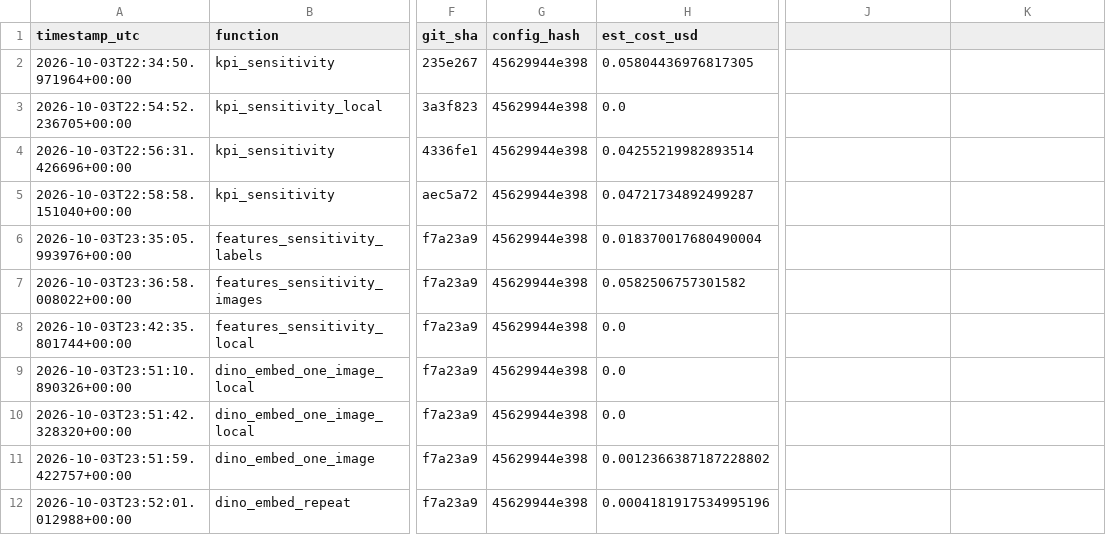
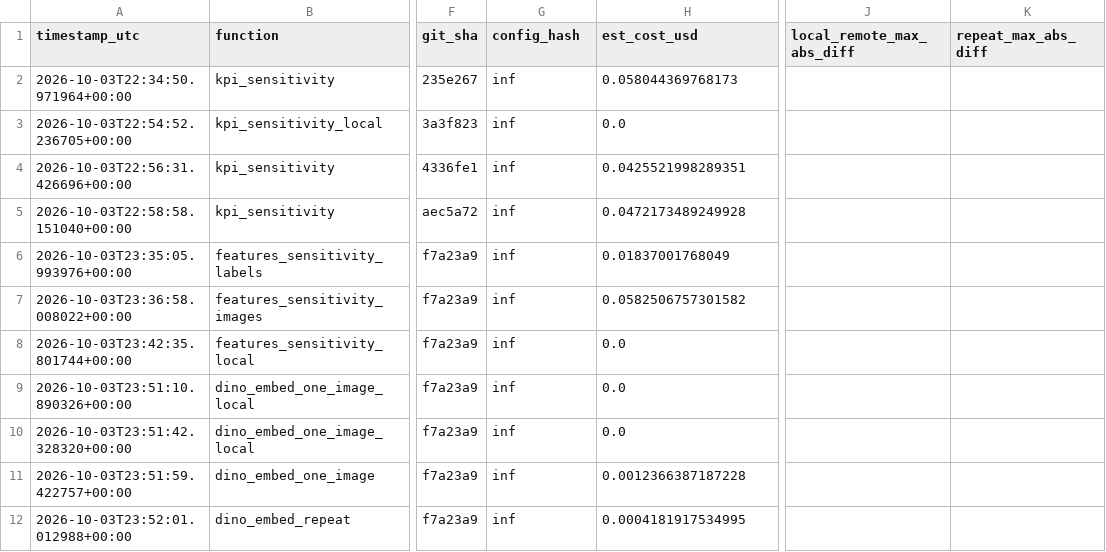
Before and after one commit to Cottrell-LockedIn/AIxScience, a CSV file: results/MODAL_RUNS.csv, drawn as a sheet; only a part is shown, gaps mark what is left out; the diff covers the shown part only; the diff names each change by its address in the sheet, - before the commit and + after, or states it on an @@ line.

```diff
--- a/results/MODAL_RUNS.csv
+++ b/results/MODAL_RUNS.csv
-J1: (empty)
+J1: local_remote_max_abs_diff
-K1: (empty)
+K1: repeat_max_abs_diff
-G2:G12 (config_hash): 45629944e398
+G2:G12 (config_hash): inf
-H2 (est_cost_usd): 0.05804436976817305
+H2 (est_cost_usd): 0.058044369768173
-H4 (est_cost_usd): 0.04255219982893514
+H4 (est_cost_usd): 0.0425521998289351
-H5 (est_cost_usd): 0.04721734892499287
+H5 (est_cost_usd): 0.0472173489249928
-H6 (est_cost_usd): 0.018370017680490004
+H6 (est_cost_usd): 0.01837001768049
-H11 (est_cost_usd): 0.0012366387187228802
+H11 (est_cost_usd): 0.0012366387187228
-H12 (est_cost_usd): 0.0004181917534995196
+H12 (est_cost_usd): 0.0004181917534995
```
Also changed, not shown: 6 added rows and 10 edited cells elsewhere in this file, results/charging/charging_by_image.csv, results/registration/registration_by_image.csv, 14 other files.
